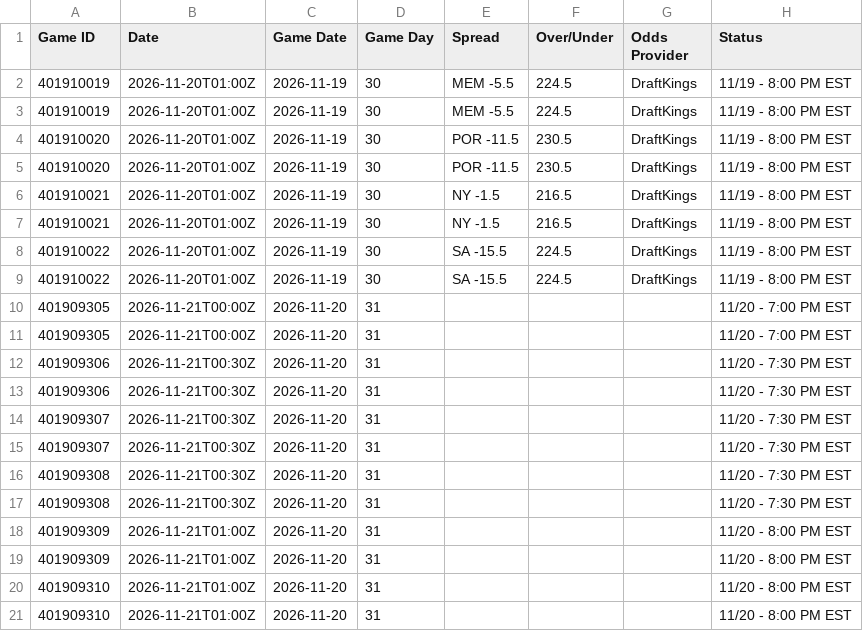
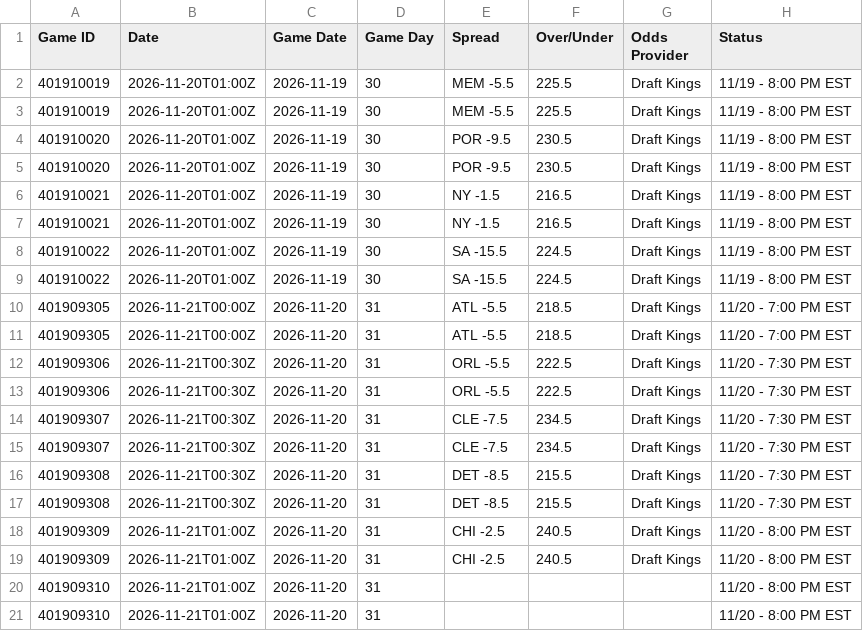
Before and after one commit to HitByOne/NBALedger, a CSV file: site/data/nba_2027_upcoming_matchups.csv, drawn as a sheet; only a part is shown; the diff names each change by its address in the sheet, - before the commit and + after, or states it on an @@ line.

```diff
--- a/site/data/nba_2027_upcoming_matchups.csv
+++ b/site/data/nba_2027_upcoming_matchups.csv
-F2:F3 (Over/Under): 224.5
+F2:F3 (Over/Under): 225.5
-G2:G9 (Odds Provider): DraftKings
+G2:G9 (Odds Provider): Draft Kings
-E4:E5 (Spread): POR -11.5
+E4:E5 (Spread): POR -9.5
-E10:E11 (Spread): (empty)
+E10:E11 (Spread): ATL -5.5
-F10:F11 (Over/Under): (empty)
+F10:F11 (Over/Under): 218.5
-G10:G19 (Odds Provider): (empty)
+G10:G19 (Odds Provider): Draft Kings
-E12:E13 (Spread): (empty)
+E12:E13 (Spread): ORL -5.5
-F12:F13 (Over/Under): (empty)
+F12:F13 (Over/Under): 222.5
-E14:E15 (Spread): (empty)
+E14:E15 (Spread): CLE -7.5
-F14:F15 (Over/Under): (empty)
+F14:F15 (Over/Under): 234.5
-E16:E17 (Spread): (empty)
+E16:E17 (Spread): DET -8.5
-F16:F17 (Over/Under): (empty)
+F16:F17 (Over/Under): 215.5
-E18:E19 (Spread): (empty)
+E18:E19 (Spread): CHI -2.5
-F18:F19 (Over/Under): (empty)
+F18:F19 (Over/Under): 240.5
```
Also changed, not shown: site/data/nba_2027_injury_report.csv, site/data/nba_2027_prop_odds_status.csv.
